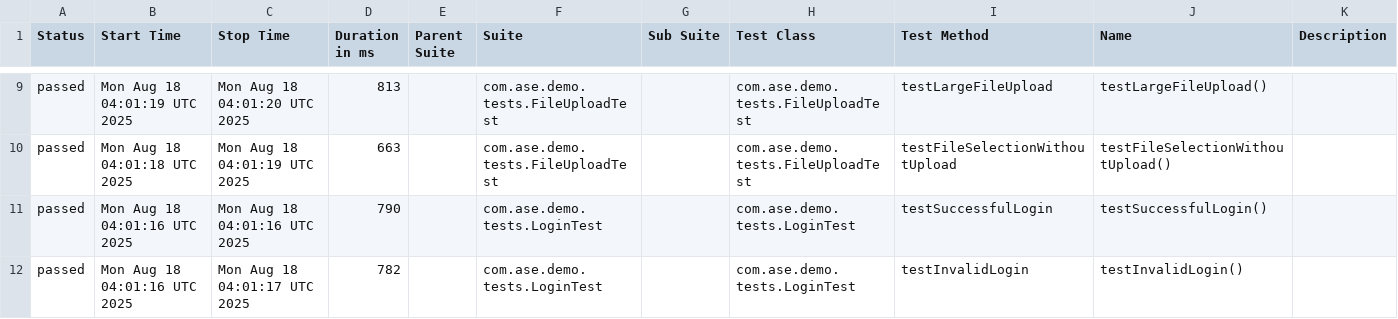
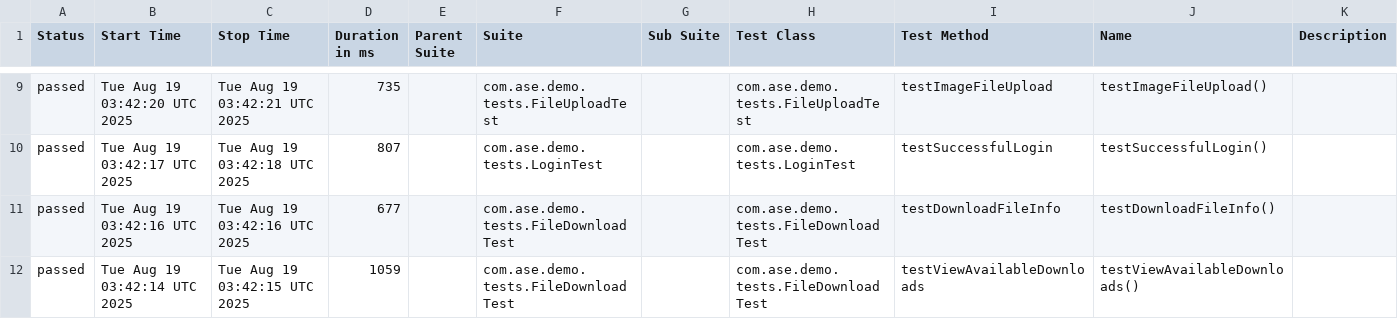
Before and after one commit to Agile-Software-Engineering-25/demo-system-test, a CSV file: full/data/suites.csv, drawn as a sheet; only a part is shown, gaps mark what is left out; the diff covers the shown part only.

```diff
--- a/full/data/suites.csv
+++ b/full/data/suites.csv
@@ -9,4 +9,4 @@
-"passed","Mon Aug 18 04:01:19 UTC 2025","Mon Aug 18 04:01:20 UTC 2025","813","","com.ase.demo.tests.FileUploadTest","","com.ase.demo.tests.FileUploadTest","testLargeFileUpload","testLargeFileUpload()",""
-"passed","Mon Aug 18 04:01:18 UTC 2025","Mon Aug 18 04:01:19 UTC 2025","663","","com.ase.demo.tests.FileUploadTest","","com.ase.demo.tests.FileUploadTest","testFileSelectionWithoutUpload","testFileSelectionWithoutUpload()",""
-"passed","Mon Aug 18 04:01:16 UTC 2025","Mon Aug 18 04:01:16 UTC 2025","790","","com.ase.demo.tests.LoginTest","","com.ase.demo.tests.LoginTest","testSuccessfulLogin","testSuccessfulLogin()",""
-"passed","Mon Aug 18 04:01:16 UTC 2025","Mon Aug 18 04:01:17 UTC 2025","782","","com.ase.demo.tests.LoginTest","","com.ase.demo.tests.LoginTest","testInvalidLogin","testInvalidLogin()",""
+"passed","Tue Aug 19 03:42:20 UTC 2025","Tue Aug 19 03:42:21 UTC 2025","735","","com.ase.demo.tests.FileUploadTest","","com.ase.demo.tests.FileUploadTest","testImageFileUpload","testImageFileUpload()",""
+"passed","Tue Aug 19 03:42:17 UTC 2025","Tue Aug 19 03:42:18 UTC 2025","807","","com.ase.demo.tests.LoginTest","","com.ase.demo.tests.LoginTest","testSuccessfulLogin","testSuccessfulLogin()",""
+"passed","Tue Aug 19 03:42:16 UTC 2025","Tue Aug 19 03:42:16 UTC 2025","677","","com.ase.demo.tests.FileDownloadTest","","com.ase.demo.tests.FileDownloadTest","testDownloadFileInfo","testDownloadFileInfo()",""
+"passed","Tue Aug 19 03:42:14 UTC 2025","Tue Aug 19 03:42:15 UTC 2025","1059","","com.ase.demo.tests.FileDownloadTest","","com.ase.demo.tests.FileDownloadTest","testViewAvailableDownloads","testViewAvailableDownloads()",""
```
Also changed, not shown: 1 added row, 1 removed row and 30 edited cells elsewhere in this file, 36 other files.
